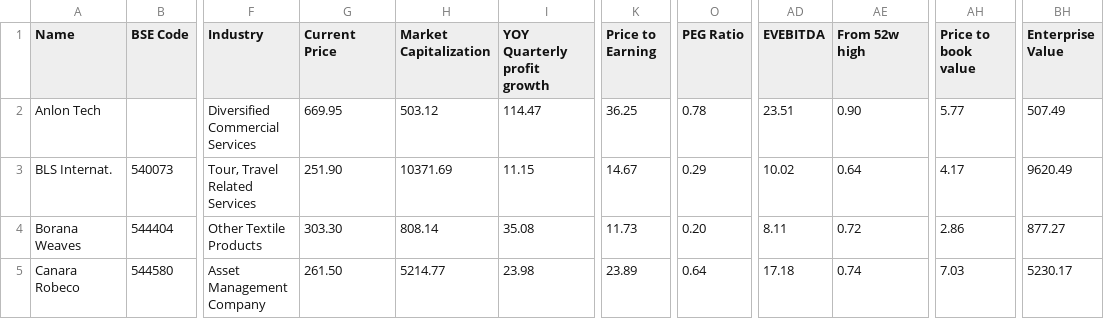
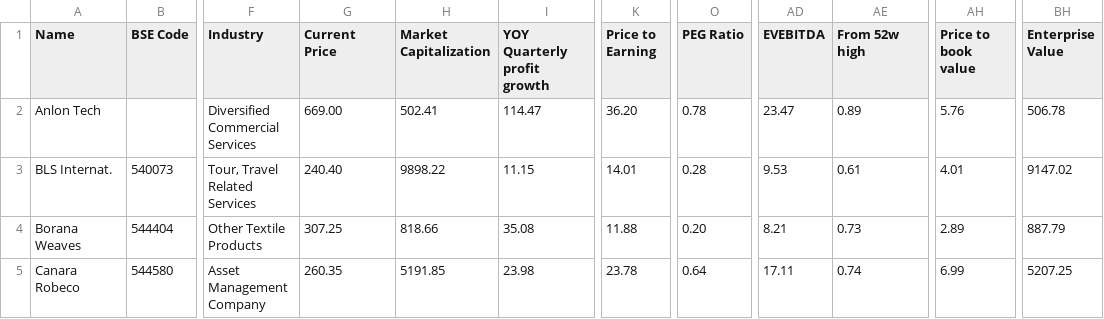
Before and after one commit to radhevrishi/market-cockpit, a CSV file: frontend/public/data/screener/capex.csv, drawn as a sheet; only a part is shown, gaps mark what is left out; the diff covers the shown part only; the diff names each change by its address in the sheet, - before the commit and + after, or states it on an @@ line.

```diff
--- a/frontend/public/data/screener/capex.csv
+++ b/frontend/public/data/screener/capex.csv
-G2 (Current Price): 669.95
+G2 (Current Price): 669.00
-H2 (Market Capitalization): 503.12
+H2 (Market Capitalization): 502.41
-K2 (Price to Earning): 36.25
+K2 (Price to Earning): 36.20
-AD2 (EVEBITDA): 23.51
+AD2 (EVEBITDA): 23.47
-AE2 (From 52w high): 0.90
+AE2 (From 52w high): 0.89
-AH2 (Price to book value): 5.77
+AH2 (Price to book value): 5.76
-BH2 (Enterprise Value): 507.49
+BH2 (Enterprise Value): 506.78
-G3 (Current Price): 251.90
+G3 (Current Price): 240.40
-H3 (Market Capitalization): 10371.69
+H3 (Market Capitalization): 9898.22
-K3 (Price to Earning): 14.67
+K3 (Price to Earning): 14.01
-O3 (PEG Ratio): 0.29
+O3 (PEG Ratio): 0.28
-AD3 (EVEBITDA): 10.02
+AD3 (EVEBITDA): 9.53
-AE3 (From 52w high): 0.64
+AE3 (From 52w high): 0.61
-AH3 (Price to book value): 4.17
+AH3 (Price to book value): 4.01
-BH3 (Enterprise Value): 9620.49
+BH3 (Enterprise Value): 9147.02
-G4 (Current Price): 303.30
+G4 (Current Price): 307.25
-H4 (Market Capitalization): 808.14
+H4 (Market Capitalization): 818.66
-K4 (Price to Earning): 11.73
+K4 (Price to Earning): 11.88
-AD4 (EVEBITDA): 8.11
+AD4 (EVEBITDA): 8.21
-AE4 (From 52w high): 0.72
+AE4 (From 52w high): 0.73
-AH4 (Price to book value): 2.86
+AH4 (Price to book value): 2.89
-BH4 (Enterprise Value): 877.27
+BH4 (Enterprise Value): 887.79
-G5 (Current Price): 261.50
+G5 (Current Price): 260.35
-H5 (Market Capitalization): 5214.77
+H5 (Market Capitalization): 5191.85
-K5 (Price to Earning): 23.89
+K5 (Price to Earning): 23.78
-AD5 (EVEBITDA): 17.18
+AD5 (EVEBITDA): 17.11
-AH5 (Price to book value): 7.03
+AH5 (Price to book value): 6.99
-BH5 (Enterprise Value): 5230.17
+BH5 (Enterprise Value): 5207.25
```
Also changed, not shown: 108 edited cells elsewhere in this file, frontend/public/data/screener/ipobases.csv, frontend/public/data/screener/monthly-volume-pockets.csv, 17 other files.
